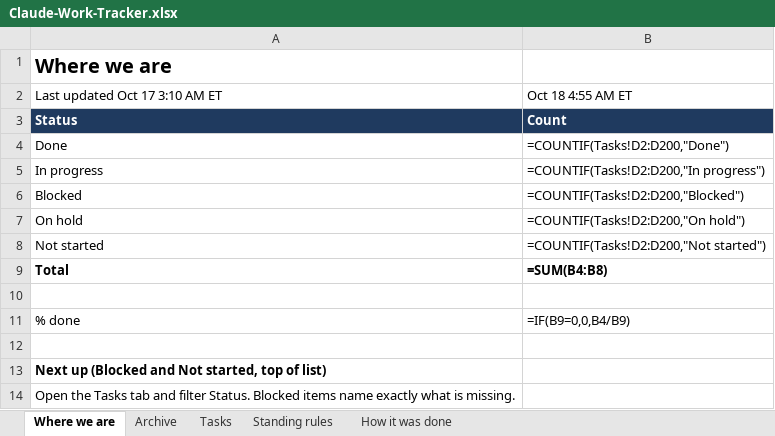
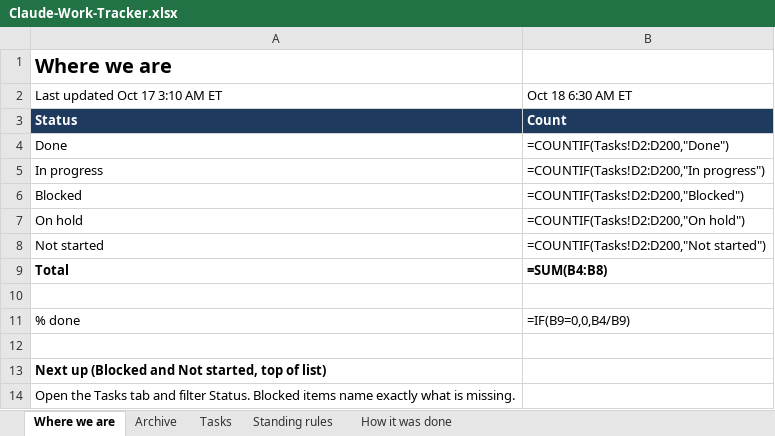
Before and after one commit to nekohusser-beep/morning-word-videos., an Excel workbook: overnight/Claude-Work-Tracker.xlsx, sheet Where we are, drawn as a sheet; values as stored, in another font and other column widths than the file's, no borders; formulas without a stored value are shown as written; the diff names each change by its address in the sheet, - before the commit and + after, or states it on an @@ line.

```diff
--- a/overnight/Claude-Work-Tracker.xlsx (sheet Where we are)
+++ b/overnight/Claude-Work-Tracker.xlsx (sheet Where we are)
-B2: Oct 18 4:55 AM ET
+B2: Oct 18 6:30 AM ET
```
Also changed, not shown: sheet Tasks, 1 other file.
